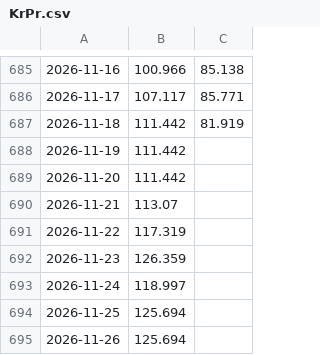
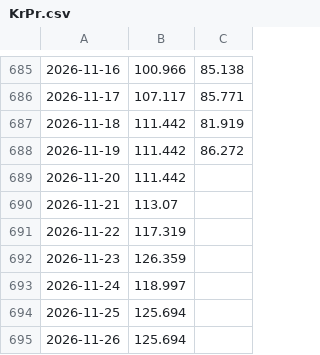
Before and after one commit to Economics-SP-V/Test, a CSV file: Produkte/Preise/KrPr.csv, drawn as a sheet; only a part is shown, gaps mark what is left out; the diff names each change by its address in the sheet, - before the commit and + after, or states it on an @@ line.

```diff
--- a/Produkte/Preise/KrPr.csv
+++ b/Produkte/Preise/KrPr.csv
-C688: (empty)
+C688: 86.272
```
Also changed, not shown: Produkte/Preise/Preise.csv, 2 other files.
